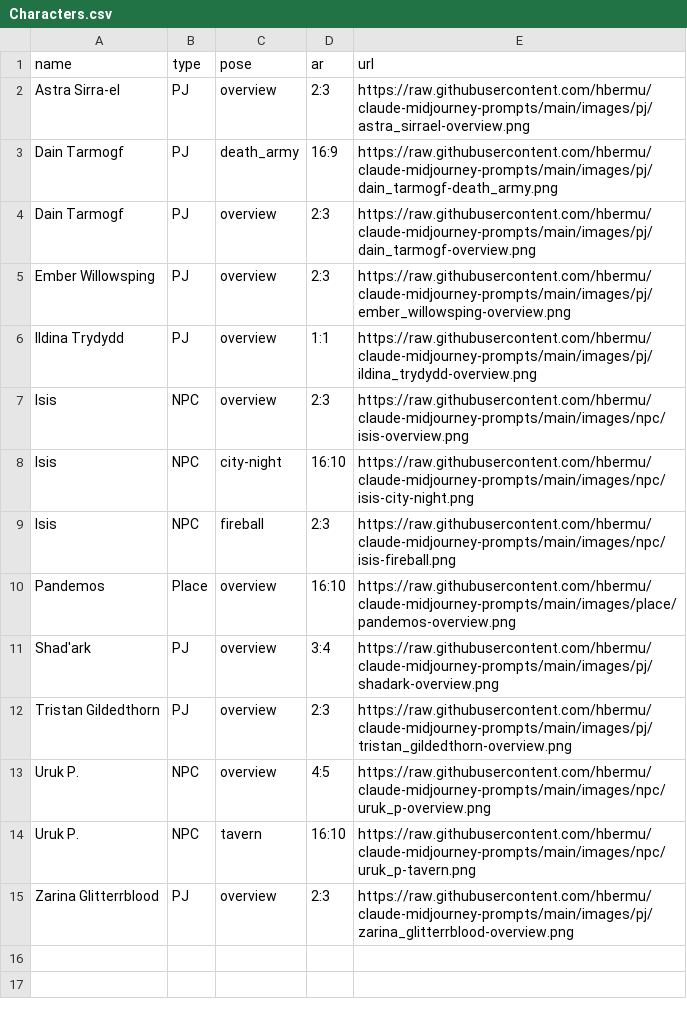
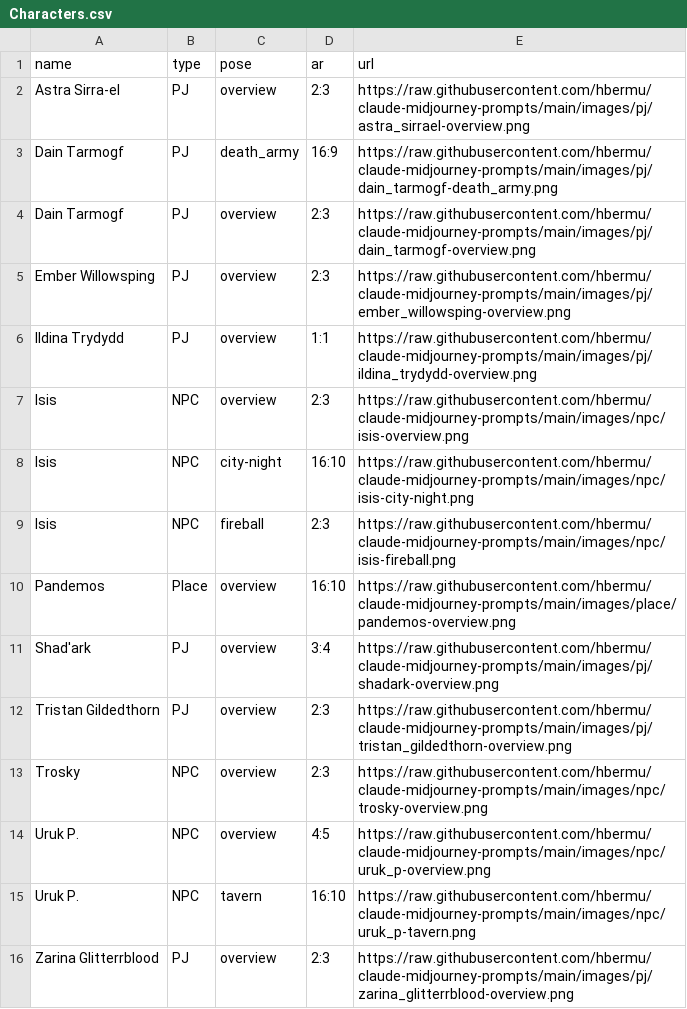
Before and after one commit to hbermu/claude-midjourney-prompts, a CSV file: Characters.csv, drawn as a sheet; the diff names each change by its address in the sheet, - before the commit and + after, or states it on an @@ line.

```diff
--- a/Characters.csv
+++ b/Characters.csv
+row 13: Trosky | NPC | overview | 2:3 | https://raw.githubusercontent.com/hbermu/claude-midjourney-prompts/main/images/npc/trosky-overview.png
```
Also changed, not shown: 4 other files.
